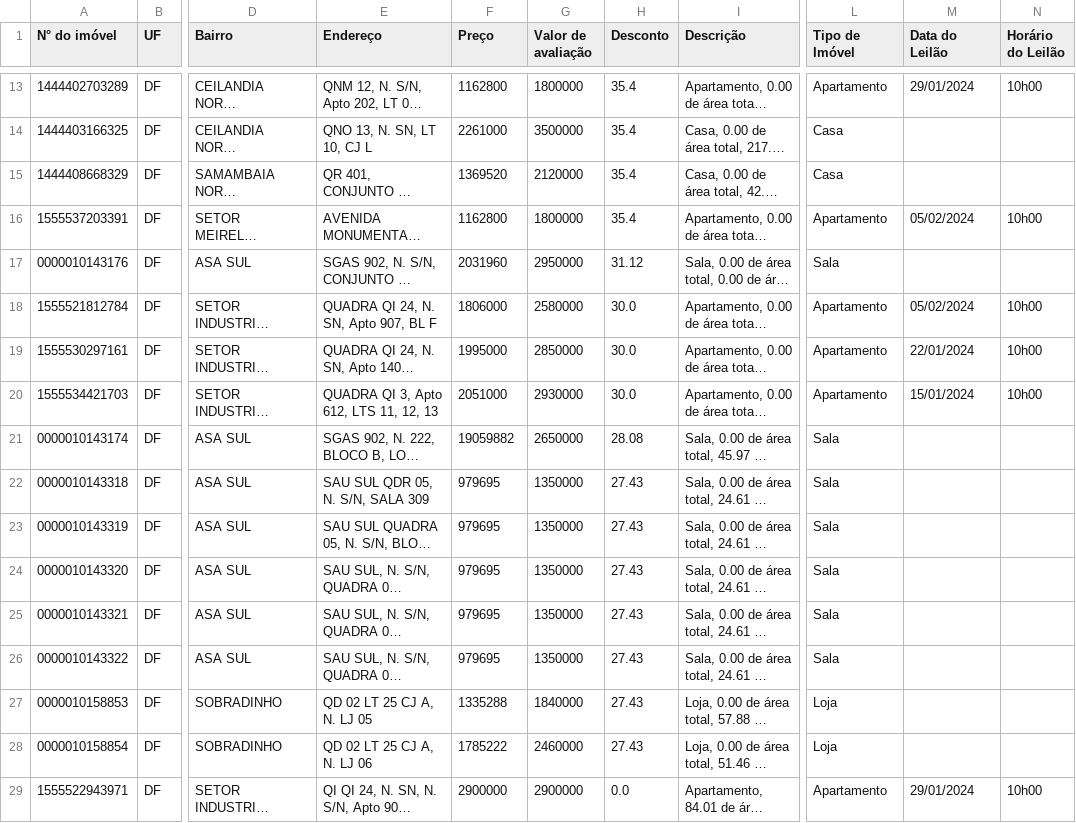
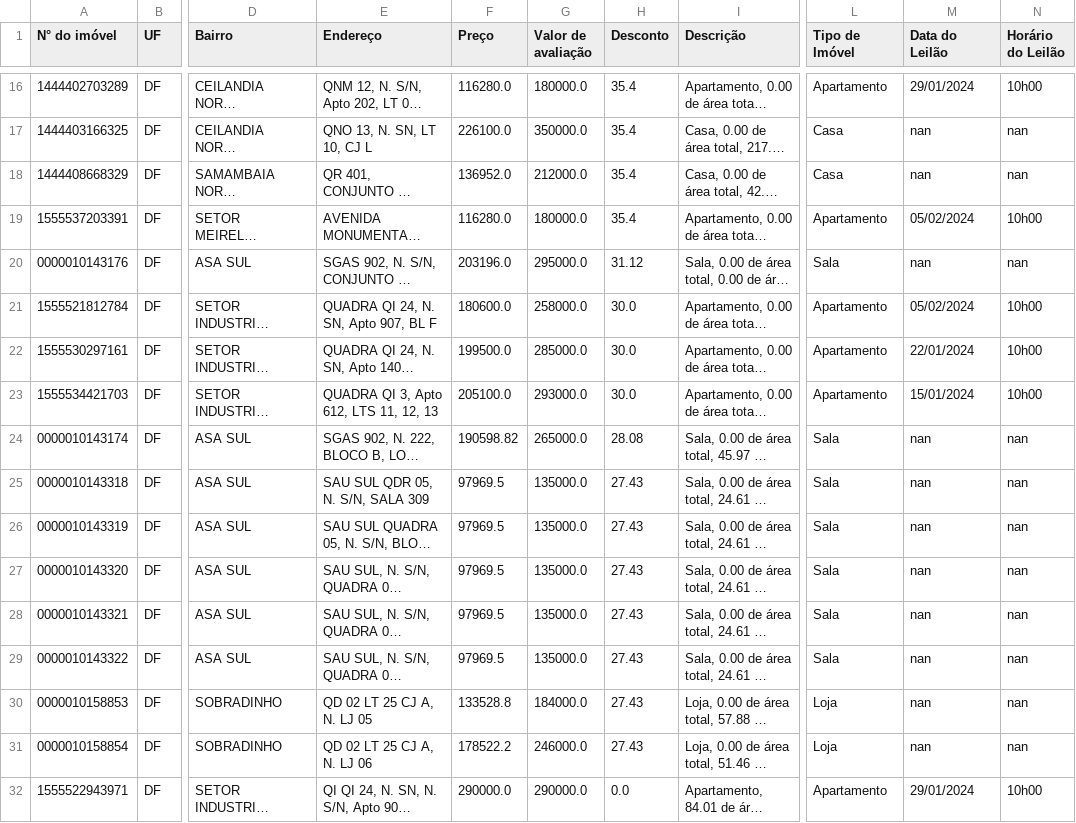
Before and after one commit to arthurwallace/LeiloesCaixaDF, a CSV file: Dados_com_data.csv, drawn as a sheet; only a part is shown, gaps mark what is left out; long unchanged cells end in …; addresses are those after the commit; the diff covers the shown part only; the diff names each change by its address in the sheet, - before the commit and + after, or states it on an @@ line.

```diff
--- a/Dados_com_data.csv
+++ b/Dados_com_data.csv
-F16 (Preço): 1162800
+F16 (Preço): 116280.0
-G16 (Valor de avaliação): 1800000
+G16 (Valor de avaliação): 180000.0
-F17 (Preço): 2261000
+F17 (Preço): 226100.0
-G17 (Valor de avaliação): 3500000
+G17 (Valor de avaliação): 350000.0
-M17:M18 (Data do Leilão): (empty)
+M17:M18 (Data do Leilão): nan
-N17:N18 (Horário do Leilão): (empty)
+N17:N18 (Horário do Leilão): nan
-F18 (Preço): 1369520
+F18 (Preço): 136952.0
-G18 (Valor de avaliação): 2120000
+G18 (Valor de avaliação): 212000.0
-F19 (Preço): 1162800
+F19 (Preço): 116280.0
-G19 (Valor de avaliação): 1800000
+G19 (Valor de avaliação): 180000.0
-F20 (Preço): 2031960
+F20 (Preço): 203196.0
-G20 (Valor de avaliação): 2950000
+G20 (Valor de avaliação): 295000.0
-M20 (Data do Leilão): (empty)
+M20 (Data do Leilão): nan
-N20 (Horário do Leilão): (empty)
+N20 (Horário do Leilão): nan
-F21 (Preço): 1806000
+F21 (Preço): 180600.0
-G21 (Valor de avaliação): 2580000
+G21 (Valor de avaliação): 258000.0
-F22 (Preço): 1995000
+F22 (Preço): 199500.0
-G22 (Valor de avaliação): 2850000
+G22 (Valor de avaliação): 285000.0
-F23 (Preço): 2051000
+F23 (Preço): 205100.0
-G23 (Valor de avaliação): 2930000
+G23 (Valor de avaliação): 293000.0
-F24 (Preço): 19059882
+F24 (Preço): 190598.82
-G24 (Valor de avaliação): 2650000
+G24 (Valor de avaliação): 265000.0
-M24:M31 (Data do Leilão): (empty)
+M24:M31 (Data do Leilão): nan
-N24:N31 (Horário do Leilão): (empty)
+N24:N31 (Horário do Leilão): nan
-F25:F29 (Preço): 979695
+F25:F29 (Preço): 97969.5
-G25:G29 (Valor de avaliação): 1350000
+G25:G29 (Valor de avaliação): 135000.0
-F30 (Preço): 1335288
+F30 (Preço): 133528.8
-G30 (Valor de avaliação): 1840000
+G30 (Valor de avaliação): 184000.0
-F31 (Preço): 1785222
+F31 (Preço): 178522.2
-G31 (Valor de avaliação): 2460000
+G31 (Valor de avaliação): 246000.0
-F32 (Preço): 2900000
+F32 (Preço): 290000.0
-G32 (Valor de avaliação): 2900000
+G32 (Valor de avaliação): 290000.0
```
Also changed, not shown: 3 added rows, 3 removed rows and 60 edited cells elsewhere in this file, 1 other file.
